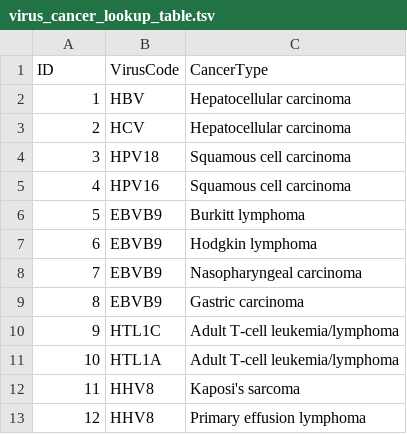
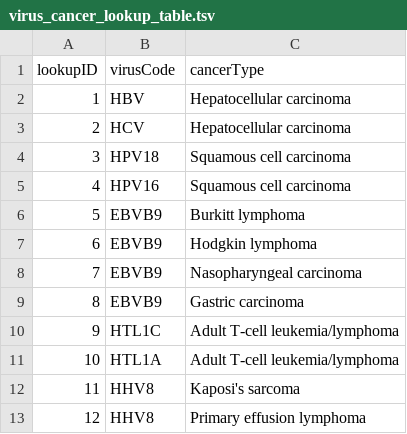
Before and after one commit to Frederick-abichahine/Oncovirus-Knowledge-Graph, a TSV file: data/virus_cancer_lookup_table.tsv, drawn as a sheet; removed rows and columns are numbered as before the commit, all else as after; the diff names each change by its address in the sheet, - before the commit and + after, or states it on an @@ line.

Commit message:
Updating <> Virus - cancer lookup data attribute names

```diff
--- a/data/virus_cancer_lookup_table.tsv
+++ b/data/virus_cancer_lookup_table.tsv
-row 1: ID | VirusCode | CancerType
+row 1: lookupID | virusCode | cancerType
```
